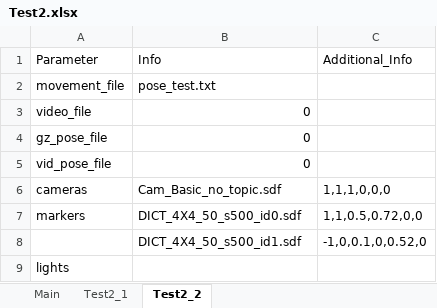
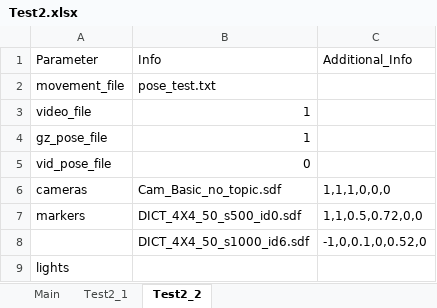
Before and after one commit to PaulOli4Uni/FiducialTags, an Excel workbook: Simulations/Test2.xlsx, sheet Test2_2, drawn as a sheet; values as stored, in another font and other column widths than the file's, no borders; the diff names each change by its address in the sheet, - before the commit and + after, or states it on an @@ line.

```diff
--- a/Simulations/Test2.xlsx (sheet Test2_2)
+++ b/Simulations/Test2.xlsx (sheet Test2_2)
-B3:B4: 0
+B3:B4: 1
-B8: DICT_4X4_50_s500_id1.sdf
+B8: DICT_4X4_50_s1000_id6.sdf
```
Also changed, not shown: Simulations/Test.xlsx, 5 other files.
